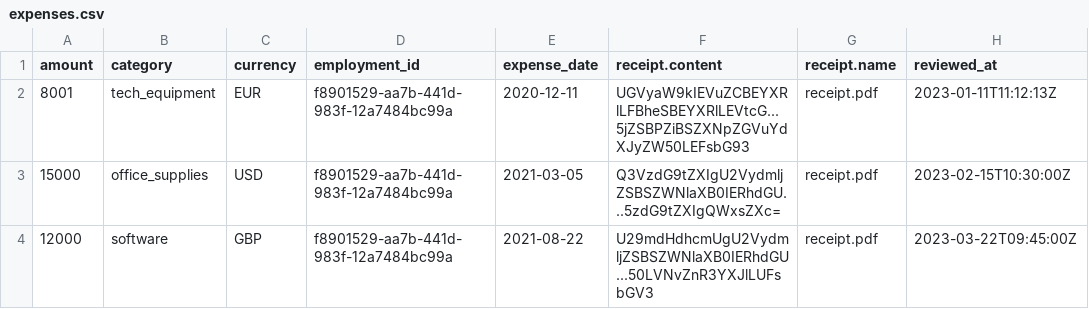
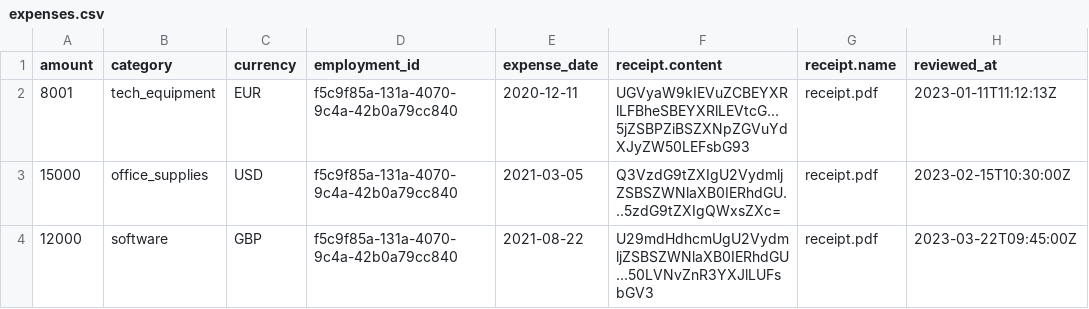
Before and after one commit to optechai/mock-api, a CSV file: public/expenses.csv, drawn as a sheet; only a part is shown; the diff names each change by its address in the sheet, - before the commit and + after, or states it on an @@ line.

Commit message:
chore: updated with id

```diff
--- a/public/expenses.csv
+++ b/public/expenses.csv
-D2:D4 (employment_id): f8901529-aa7b-441d-983f-12a7484bc99a
+D2:D4 (employment_id): f5c9f85a-131a-4070-9c4a-42b0a79cc840
```
